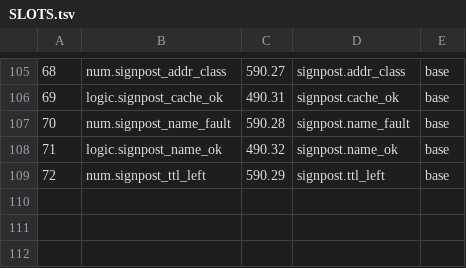
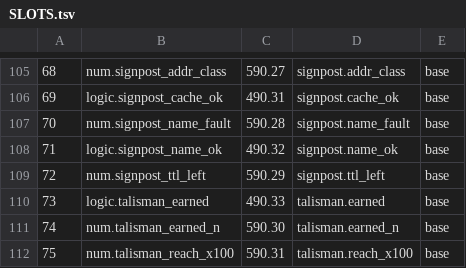
Before and after one commit to sykomiked/ZEDEC-XERO-VULPINE-V1.0.0, a TSV file: kernel/src/alexandria/SLOTS.tsv, drawn as a sheet; only a part is shown, gaps mark what is left out.

```diff
--- a/kernel/src/alexandria/SLOTS.tsv
+++ b/kernel/src/alexandria/SLOTS.tsv
@@ -109 +109,4 @@
 72	num.signpost_ttl_left	590.29	signpost.ttl_left	base
+73	logic.talisman_earned	490.33	talisman.earned	base
+74	num.talisman_earned_n	590.30	talisman.earned_n	base
+75	num.talisman_reach_x100	590.31	talisman.reach_x100	base
```
Also changed, not shown: kernel/src/apps/CHECKS.tsv, kernel/src/apps/CONCEPTS.tsv, 17 other files.
